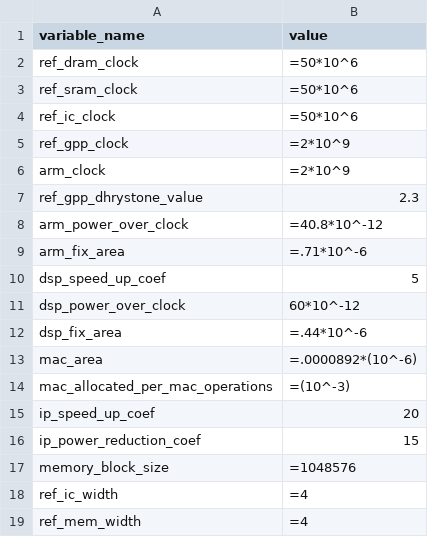
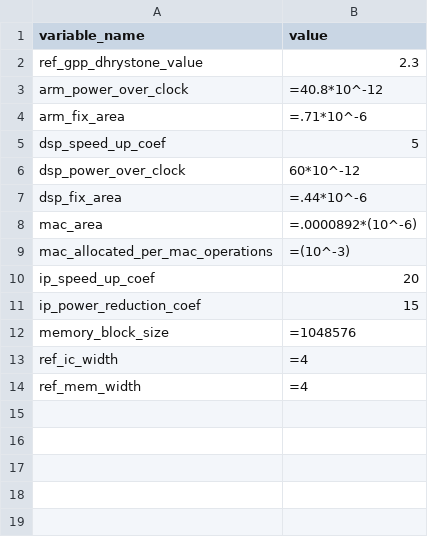
Before and after one commit to facebookresearch/Project_FARSI, a CSV file: specs/database_data/parsing/misc_database - Common Hardware.csv, drawn as a sheet; the diff names each change by its address in the sheet, - before the commit and + after, or states it on an @@ line.

```diff
--- a/specs/database_data/parsing/misc_database - Common Hardware.csv
+++ b/specs/database_data/parsing/misc_database - Common Hardware.csv
-row 2: ref_dram_clock | =50*10^6
-row 3: ref_sram_clock | =50*10^6
-row 4: ref_ic_clock | =50*10^6
-row 5: ref_gpp_clock | =2*10^9
-row 6: arm_clock | =2*10^9
```
Also changed, not shown: 11 other files.
